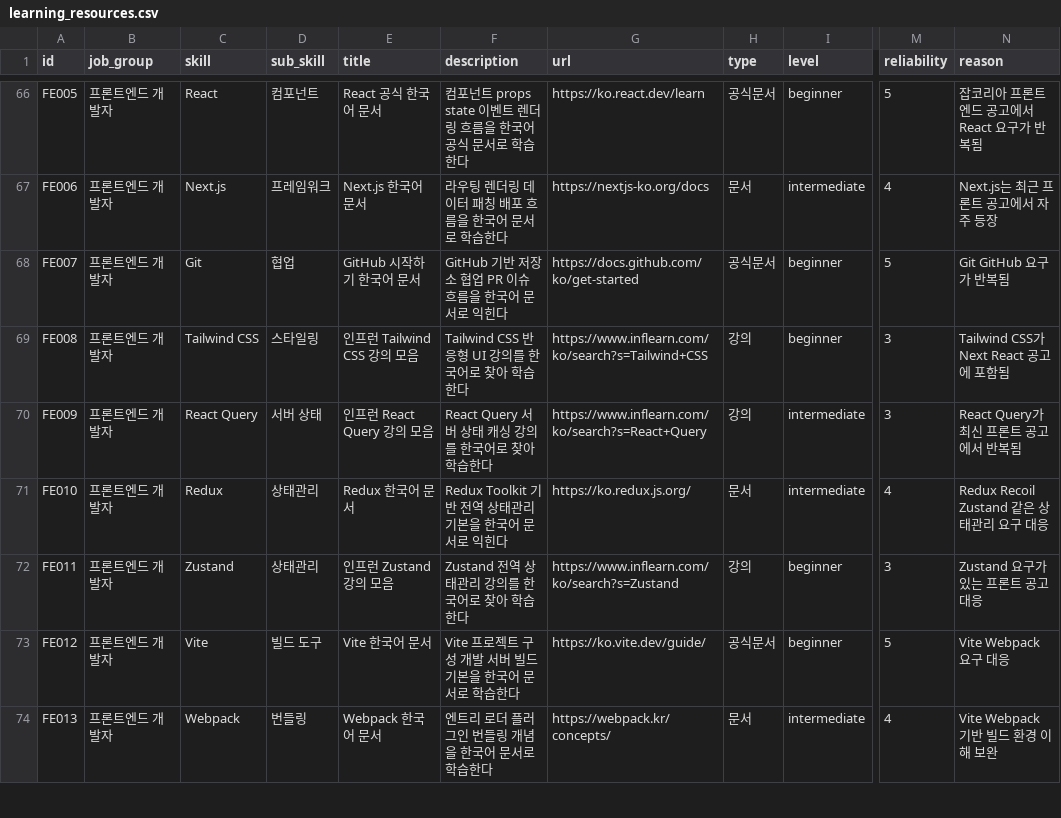
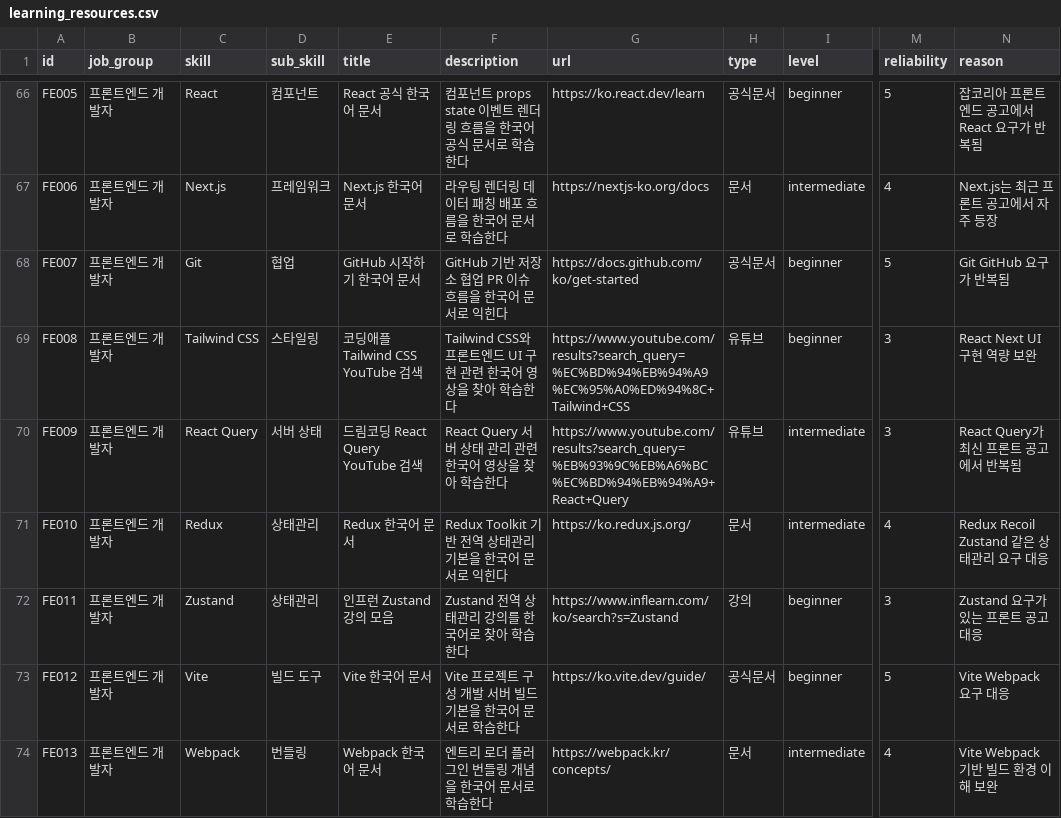
Before and after one commit to kwmin122/job-classification-nlp, a CSV file: backend/app/data/learning_resources.csv, drawn as a sheet; only a part is shown, gaps mark what is left out; the diff covers the shown part only; the diff names each change by its address in the sheet, - before the commit and + after, or states it on an @@ line.

Commit message:
Expand Korean YouTube learning resources

```diff
--- a/backend/app/data/learning_resources.csv
+++ b/backend/app/data/learning_resources.csv
-E69 (title): 인프런 Tailwind CSS 강의 모음
+E69 (title): 코딩애플 Tailwind CSS YouTube 검색
-F69 (description): Tailwind CSS 반응형 UI 강의를 한국어로 찾아 학습한다
+F69 (description): Tailwind CSS와 프론트엔드 UI 구현 관련 한국어 영상을 찾아 학습한다
-G69 (url): https://www.inflearn.com/ko/search?s=Tailwind+CSS
+G69 (url): https://www.youtube.com/results?search_query=%EC%BD%94%EB%94%A9%EC%95%A0%ED%94%8C+Tailwind+CSS
-H69:H70 (type): 강의
+H69:H70 (type): 유튜브
-N69 (reason): Tailwind CSS가 Next React 공고에 포함됨
+N69 (reason): React Next UI 구현 역량 보완
-E70 (title): 인프런 React Query 강의 모음
+E70 (title): 드림코딩 React Query YouTube 검색
-F70 (description): React Query 서버 상태 캐싱 강의를 한국어로 찾아 학습한다
+F70 (description): React Query 서버 상태 관리 관련 한국어 영상을 찾아 학습한다
-G70 (url): https://www.inflearn.com/ko/search?s=React+Query
+G70 (url): https://www.youtube.com/results?search_query=%EB%93%9C%EB%A6%BC%EC%BD%94%EB%94%A9+React+Query
```
Also changed, not shown: 48 edited cells elsewhere in this file, exports/learning_resources_catalog.csv, 2 other files.
